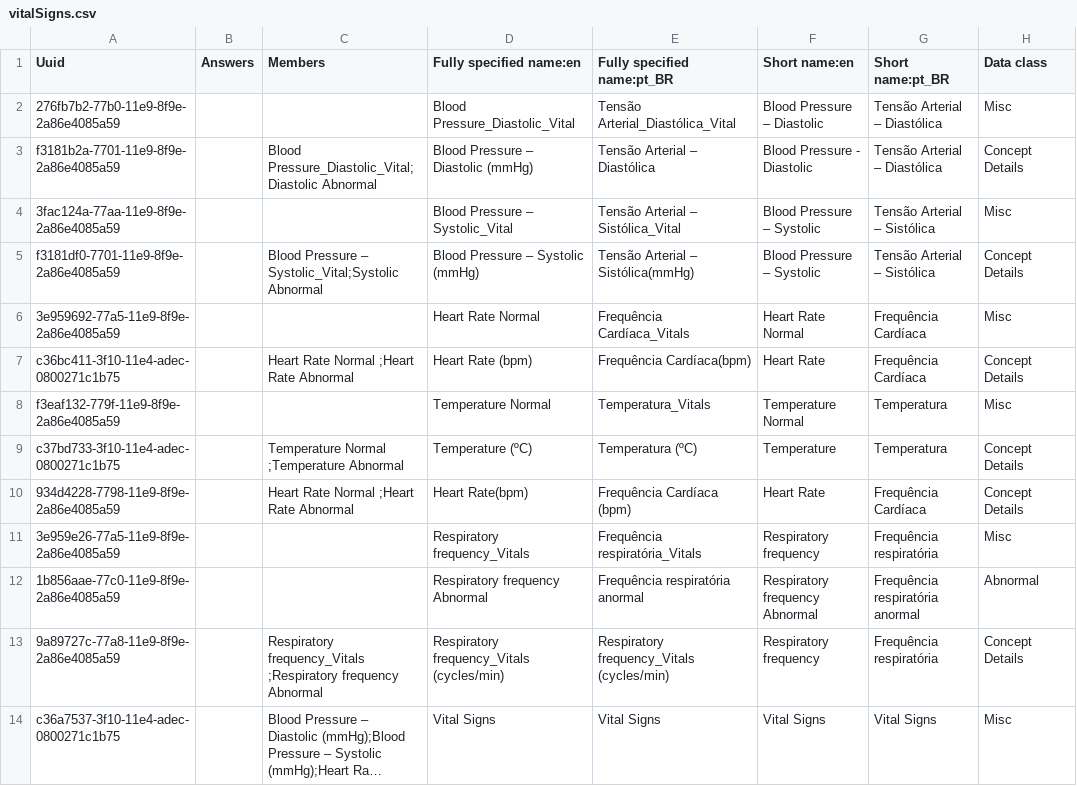
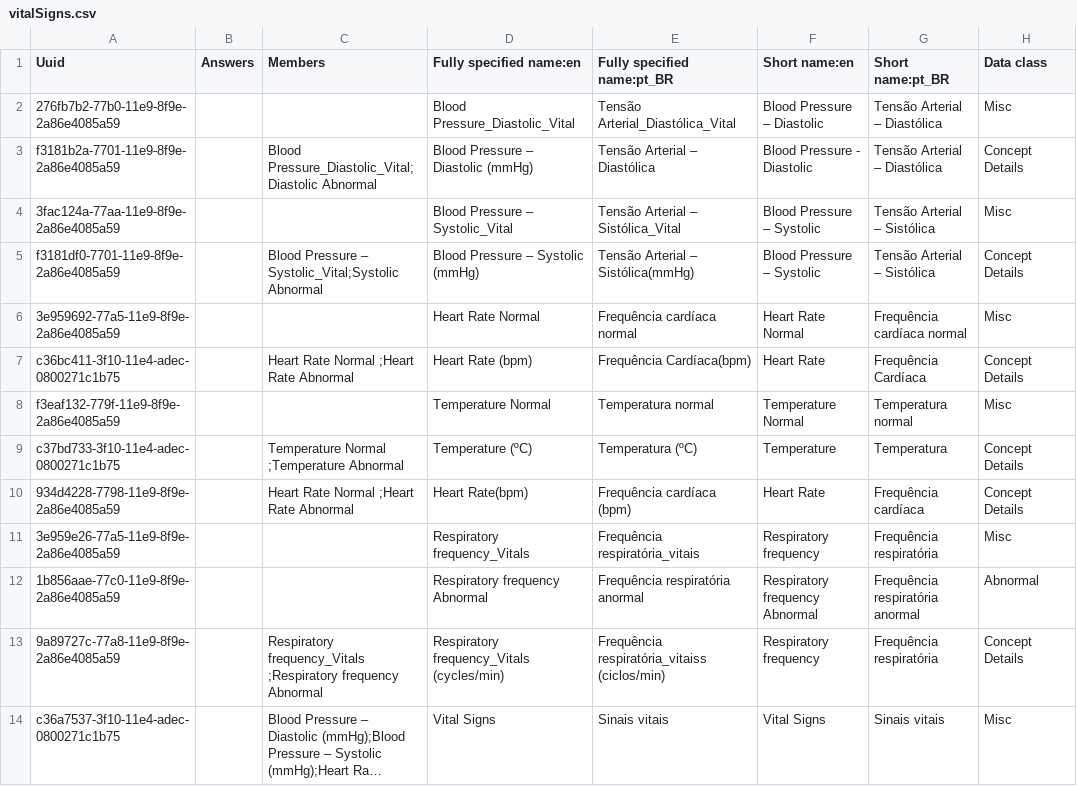
Before and after one commit to esaude/sesp-bahmni-metadata, a CSV file: configuration/concepts/vitalSigns.csv, drawn as a sheet; only a part is shown; long unchanged cells end in …; the diff names each change by its address in the sheet, - before the commit and + after, or states it on an @@ line.

```diff
--- a/configuration/concepts/vitalSigns.csv
+++ b/configuration/concepts/vitalSigns.csv
-E6 (Fully specified name:pt_BR): Frequência Cardíaca_Vitals
+E6 (Fully specified name:pt_BR): Frequência cardíaca normal
-G6 (Short name:pt_BR): Frequência Cardíaca
+G6 (Short name:pt_BR): Frequência cardíaca normal
-E8 (Fully specified name:pt_BR): Temperatura_Vitals
+E8 (Fully specified name:pt_BR): Temperatura normal
-G8 (Short name:pt_BR): Temperatura
+G8 (Short name:pt_BR): Temperatura normal
-E10 (Fully specified name:pt_BR): Frequência Cardíaca (bpm)
+E10 (Fully specified name:pt_BR): Frequência cardíaca (bpm)
-G10 (Short name:pt_BR): Frequência Cardíaca
+G10 (Short name:pt_BR): Frequência cardíaca
-E11 (Fully specified name:pt_BR): Frequência respiratória_Vitals
+E11 (Fully specified name:pt_BR): Frequência respiratória_vitais
-E13 (Fully specified name:pt_BR): Respiratory frequency_Vitals (cycles/min)
+E13 (Fully specified name:pt_BR): Frequência respiratória_vitaiss (ciclos/min)
-E14 (Fully specified name:pt_BR): Vital Signs
+E14 (Fully specified name:pt_BR): Sinais vitais
-G14 (Short name:pt_BR): Vital Signs
+G14 (Short name:pt_BR): Sinais vitais
```
Also changed, not shown: configuration/concepts/labOrders.csv.
